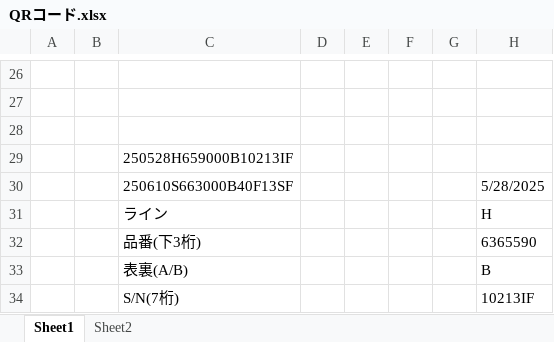
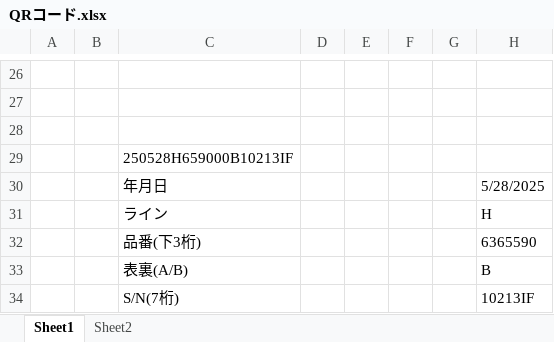
Before and after one commit to yukichin777/NG_Mapping, an Excel workbook: QRコード.xlsx, sheet Sheet1, drawn as a sheet; only a part is shown, gaps mark what is left out; values as stored, in another font and other column widths than the file's, no borders; charts and pictures not drawn; the diff names each change by its address in the sheet, - before the commit and + after, or states it on an @@ line.

```diff
--- a/QRコード.xlsx (sheet Sheet1)
+++ b/QRコード.xlsx (sheet Sheet1)
-C30: 250610S663000B40F13SF
+C30: 年月日
```
Also changed, not shown: 4 other files.
